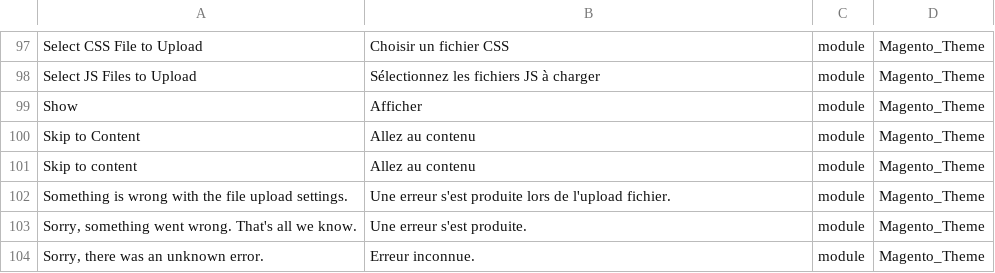
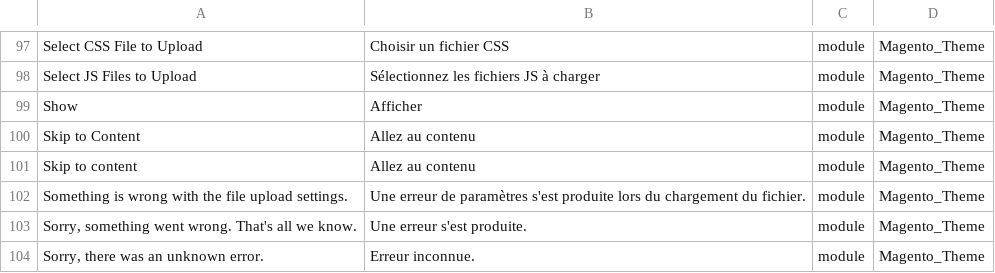
Before and after one commit to Imaginaerum/magento2-language-fr-fr, a CSV file: fr_fr.module.magento_theme.csv, drawn as a sheet; only a part is shown, gaps mark what is left out.

```diff
--- a/fr_fr.module.magento_theme.csv
+++ b/fr_fr.module.magento_theme.csv
@@ -101,3 +101,3 @@
 "Skip to content","Allez au contenu",module,Magento_Theme
-"Something is wrong with the file upload settings.","Une erreur s'est produite lors de l'upload fichier.",module,Magento_Theme
+"Something is wrong with the file upload settings.","Une erreur de paramètres s'est produite lors du chargement du fichier.",module,Magento_Theme
 "Sorry, something went wrong. That's all we know.","Une erreur s'est produite.",module,Magento_Theme
```
Also changed, not shown: fr_fr.module.magento_authorization.csv, fr_fr.module.magento_backend.csv, 3 other files.
